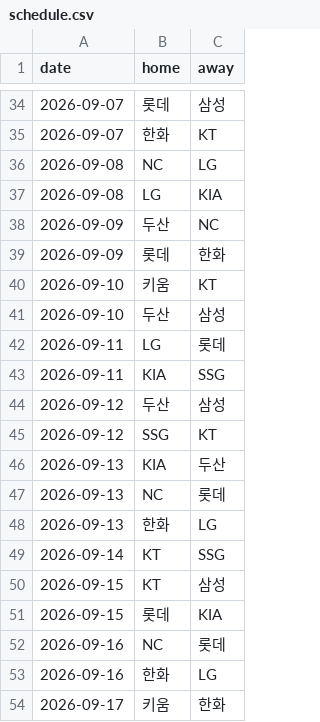
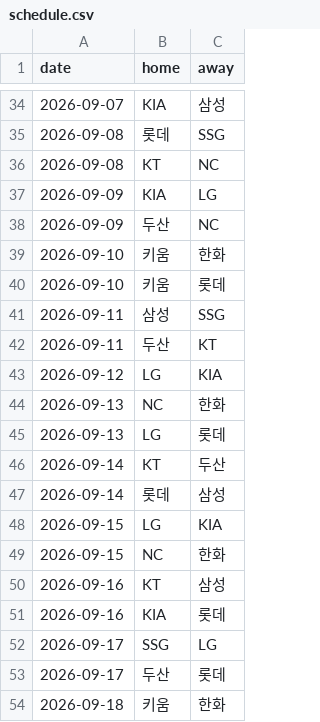
Before and after one commit to june052405/-kbo-playoff-odds, a CSV file: data/schedule.csv, drawn as a sheet; only a part is shown, gaps mark what is left out; the diff covers the shown part only.

```diff
--- a/data/schedule.csv
+++ b/data/schedule.csv
@@ -34,21 +34,21 @@ date,home,away
-2026-09-07,롯데,삼성
-2026-09-07,한화,KT
-2026-09-08,NC,LG
-2026-09-08,LG,KIA
+2026-09-07,KIA,삼성
+2026-09-08,롯데,SSG
+2026-09-08,KT,NC
+2026-09-09,KIA,LG
 2026-09-09,두산,NC
-2026-09-09,롯데,한화
-2026-09-10,키움,KT
-2026-09-10,두산,삼성
-2026-09-11,LG,롯데
-2026-09-11,KIA,SSG
-2026-09-12,두산,삼성
-2026-09-12,SSG,KT
-2026-09-13,KIA,두산
-2026-09-13,NC,롯데
-2026-09-13,한화,LG
-2026-09-14,KT,SSG
-2026-09-15,KT,삼성
-2026-09-15,롯데,KIA
-2026-09-16,NC,롯데
-2026-09-16,한화,LG
-2026-09-17,키움,한화
+2026-09-10,키움,한화
+2026-09-10,키움,롯데
+2026-09-11,삼성,SSG
+2026-09-11,두산,KT
+2026-09-12,LG,KIA
+2026-09-13,NC,한화
+2026-09-13,LG,롯데
+2026-09-14,KT,두산
+2026-09-14,롯데,삼성
+2026-09-15,LG,KIA
+2026-09-15,NC,한화
+2026-09-16,KT,삼성
+2026-09-16,KIA,롯데
+2026-09-17,SSG,LG
+2026-09-17,두산,롯데
+2026-09-18,키움,한화
```
Also changed, not shown: 8 added rows, 12 removed rows and 62 edited cells elsewhere in this file, data/history.csv, 2 other files.
